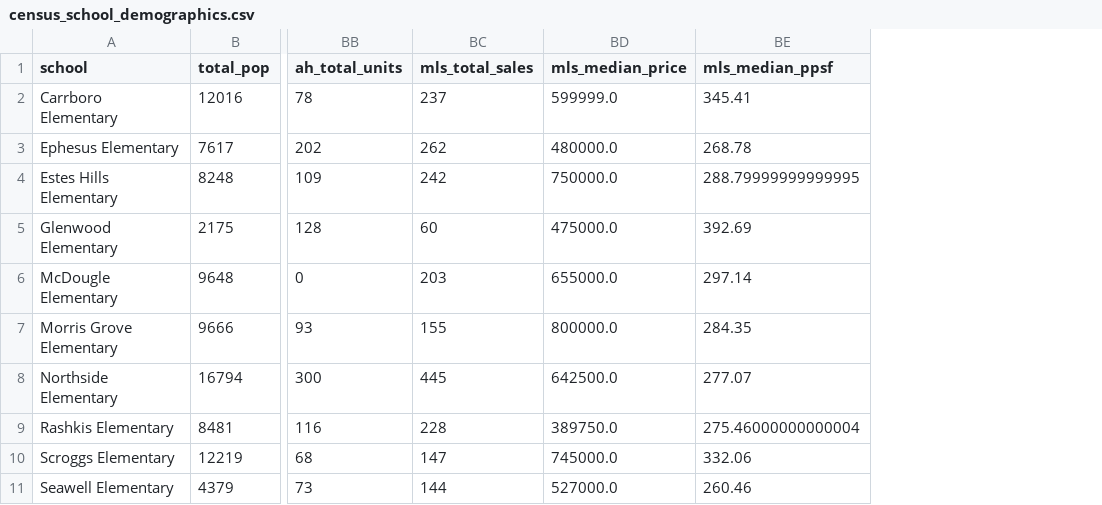
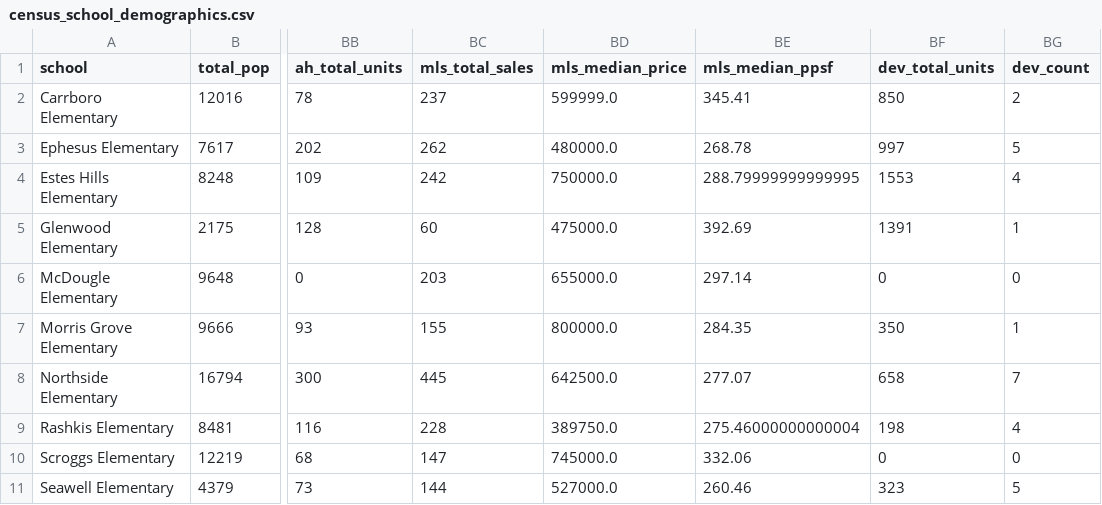
Before and after one commit to atashie/CHCCS_geospatial, a CSV file: data/processed/census_school_demographics.csv, drawn as a sheet; only a part is shown, gaps mark what is left out; the diff names each change by its address in the sheet, - before the commit and + after, or states it on an @@ line.

```diff
--- a/data/processed/census_school_demographics.csv
+++ b/data/processed/census_school_demographics.csv
+column BF (dev_total_units), rows 2-11: 850 | 997 | 1553 | 1391 | 0 | 350 | 658 | 198 | 0 | 323
+column BG (dev_count), rows 2-11: 2 | 5 | 4 | 1 | 0 | 1 | 7 | 4 | 0 | 5
```
Also changed, not shown: 13 other files.
